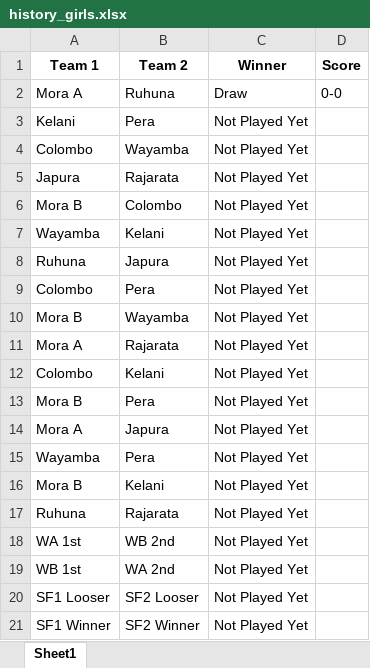
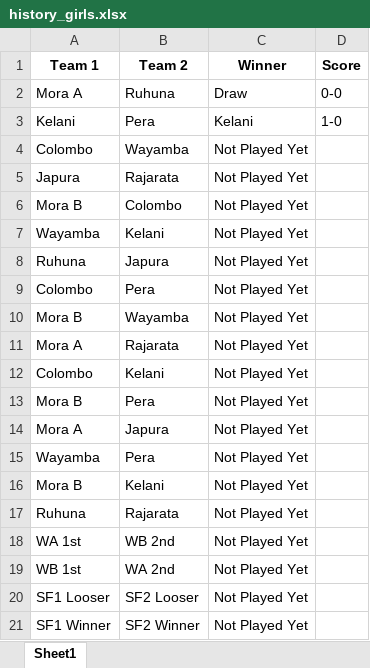
Before and after one commit to NipunSGeeTH/mora9s-hockey-tournament, an Excel workbook: history_girls.xlsx, sheet Sheet1, drawn as a sheet; values as stored, in another font and other column widths than the file's, no borders; the diff names each change by its address in the sheet, - before the commit and + after, or states it on an @@ line.

```diff
--- a/history_girls.xlsx (sheet Sheet1)
+++ b/history_girls.xlsx (sheet Sheet1)
-C3 (Winner): Not Played Yet
+C3 (Winner): Kelani
-D3 (Score): (empty)
+D3 (Score): 1-0
```
Also changed, not shown: pointtable_girls.xlsx.
